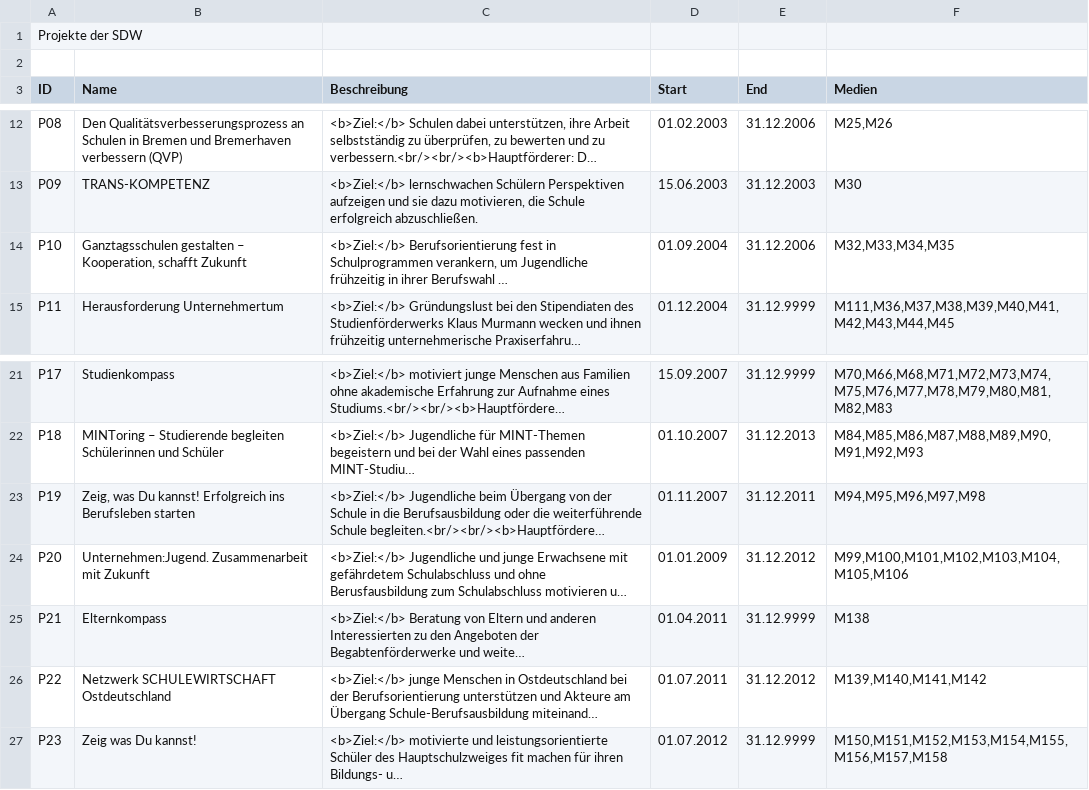
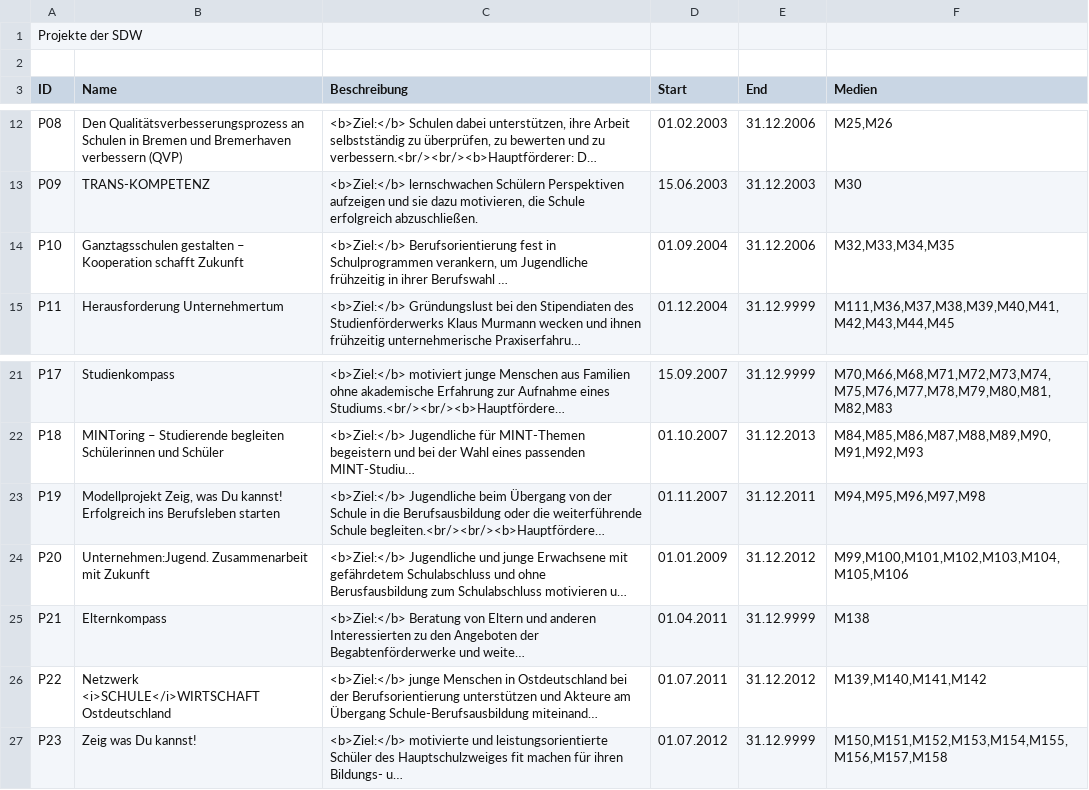
Before and after one commit to MenschMarcus/HistoGlobe_school, a CSV file: config/sdw/data/sdw_projects.csv, drawn as a sheet; only a part is shown, gaps mark what is left out; long unchanged cells end in …; the diff names each change by its address in the sheet, - before the commit and + after, or states it on an @@ line.

```diff
--- a/config/sdw/data/sdw_projects.csv
+++ b/config/sdw/data/sdw_projects.csv
-B14 (Name): …gestalten – Kooperation, schafft Zukunft
+B14 (Name): …gestalten – Kooperation schafft Zukunft
-B23 (Name): Zeig, was…
+B23 (Name): Modellprojekt Zeig, was…
-B26 (Name): Netzwerk SCHULEWIRTSCHAFT Ostdeutschland
+B26 (Name): Netzwerk <i>SCHULE</i>WIRTSCHAFT Ostdeutschland
```
Also changed, not shown: config/sdw/data/sdw_event.csv, config/sdw/data/sdw_medium.csv, 2 other files.
